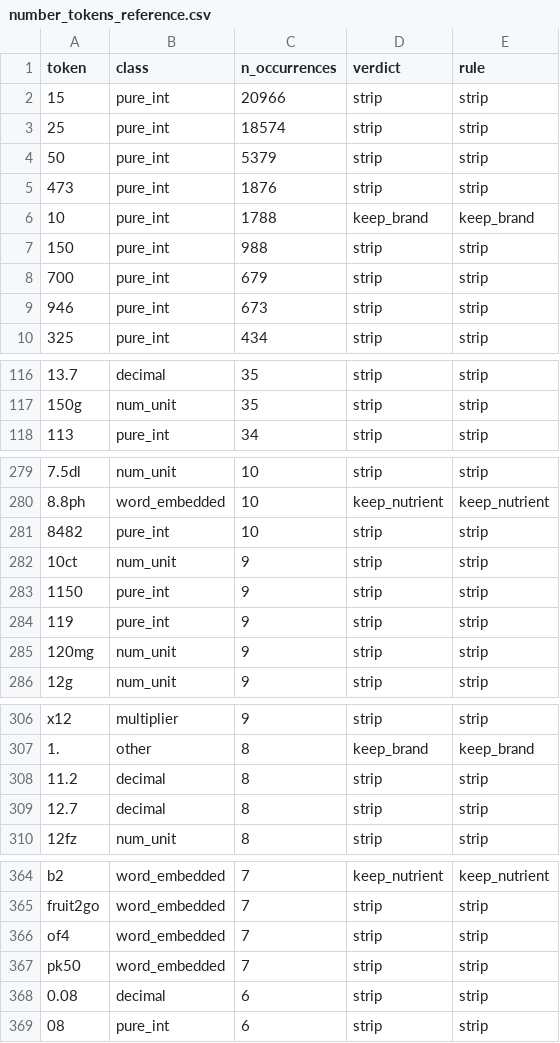
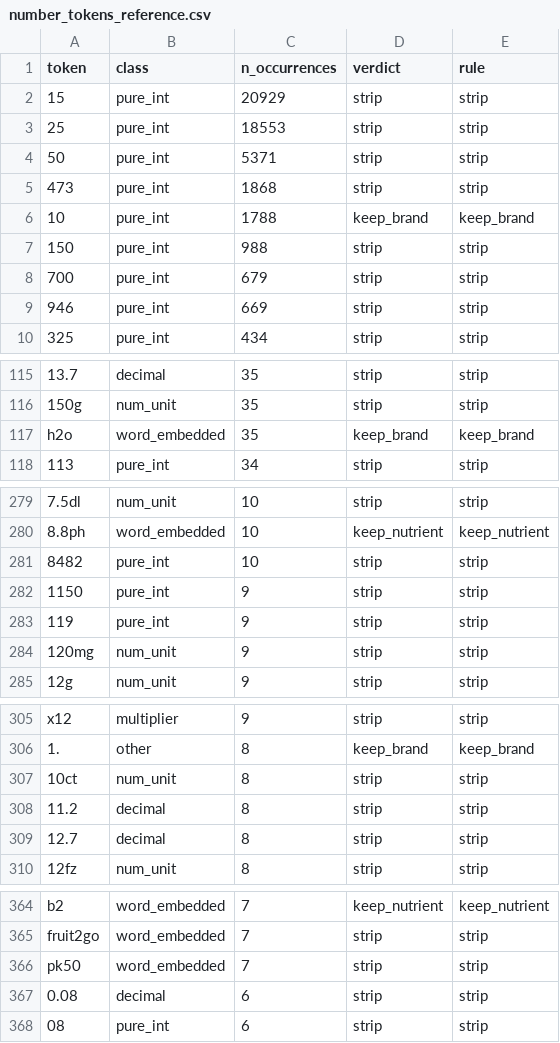
Before and after one commit to fbarulli/ER, a CSV file: data/number_tokens_reference.csv, drawn as a sheet; only a part is shown, gaps mark what is left out; removed rows and columns are numbered as before the commit, all else as after; the diff covers the shown part only; the diff names each change by its address in the sheet, - before the commit and + after, or states it on an @@ line.

```diff
--- a/data/number_tokens_reference.csv
+++ b/data/number_tokens_reference.csv
-C2 (n_occurrences): 20966
+C2 (n_occurrences): 20929
-C3 (n_occurrences): 18574
+C3 (n_occurrences): 18553
-C4 (n_occurrences): 5379
+C4 (n_occurrences): 5371
-C5 (n_occurrences): 1876
+C5 (n_occurrences): 1868
-C9 (n_occurrences): 673
+C9 (n_occurrences): 669
+row 117: h2o | word_embedded | 35 | keep_brand | keep_brand
-row 282: 10ct | num_unit | 9 | strip | strip
+row 307: 10ct | num_unit | 8 | strip | strip
-row 366: of4 | word_embedded | 7 | strip | strip
```
Also changed, not shown: 13 added rows, 15 removed rows and 3 edited cells elsewhere in this file, 17 other files.
